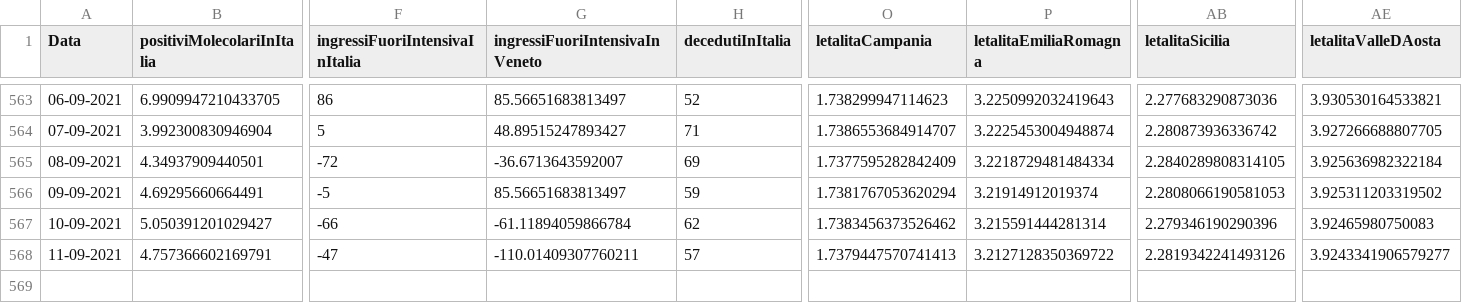
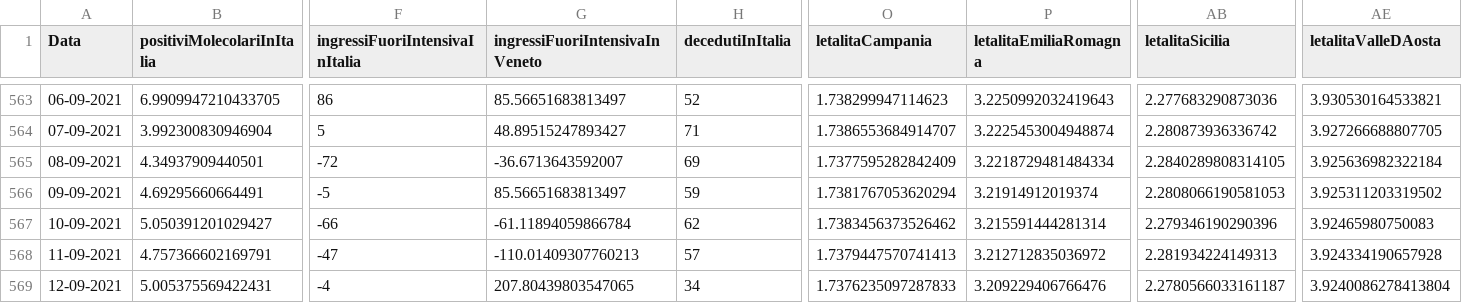
Before and after one commit to DigitalChriAri/Covid, a CSV file: Covid19GraficiItaliaEVeneto.csv, drawn as a sheet; only a part is shown, gaps mark what is left out; rows hold the shown columns only; the diff names each change by its address in the sheet, - before the commit and + after, or states it on an @@ line.

```diff
--- a/Covid19GraficiItaliaEVeneto.csv
+++ b/Covid19GraficiItaliaEVeneto.csv
-G568 (ingressiFuoriIntensivaInVeneto): -110.01409307760211
+G568 (ingressiFuoriIntensivaInVeneto): -110.01409307760213
-P568 (letalitaEmiliaRomagna): 3.2127128350369722
+P568 (letalitaEmiliaRomagna): 3.212712835036972
-AB568 (letalitaSicilia): 2.2819342241493126
+AB568 (letalitaSicilia): 2.281934224149313
-AE568 (letalitaValleDAosta): 3.9243341906579277
+AE568 (letalitaValleDAosta): 3.924334190657928
+row 569: 12-09-2021 | 5.005375569422431 | -4 | 207.80439803547065 | 34 | 1.7376235097287833 | 3.209229406766476 | 2.2780566033161187 | 3.9240086278413804
```
Also changed, not shown: Covid19GraficiTamponiTotaliItaliaEVeneto.csv.
